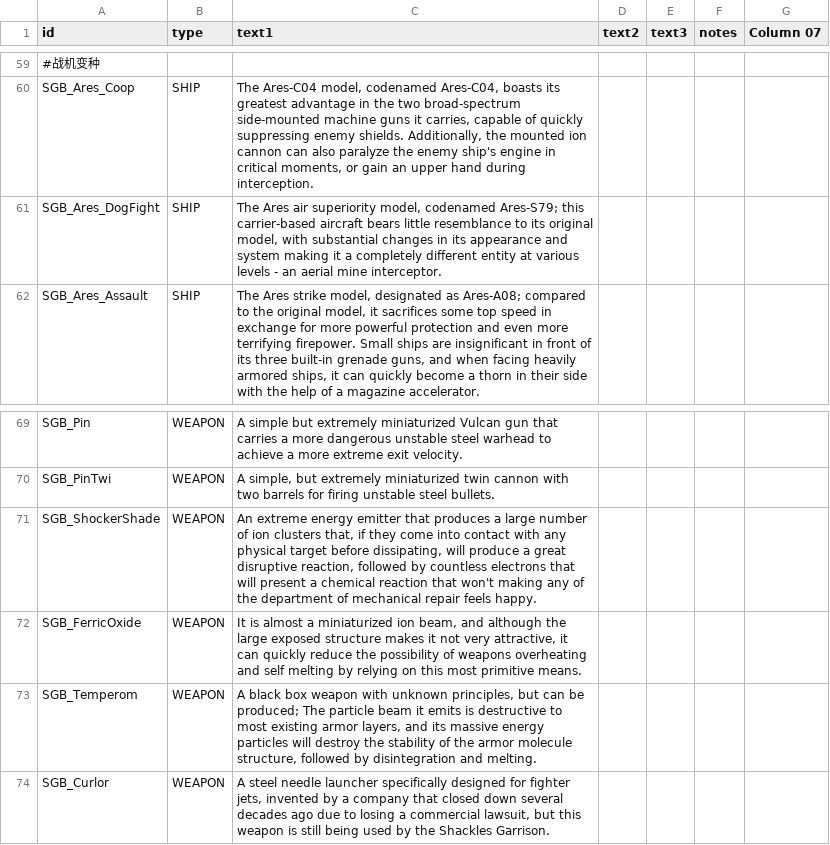
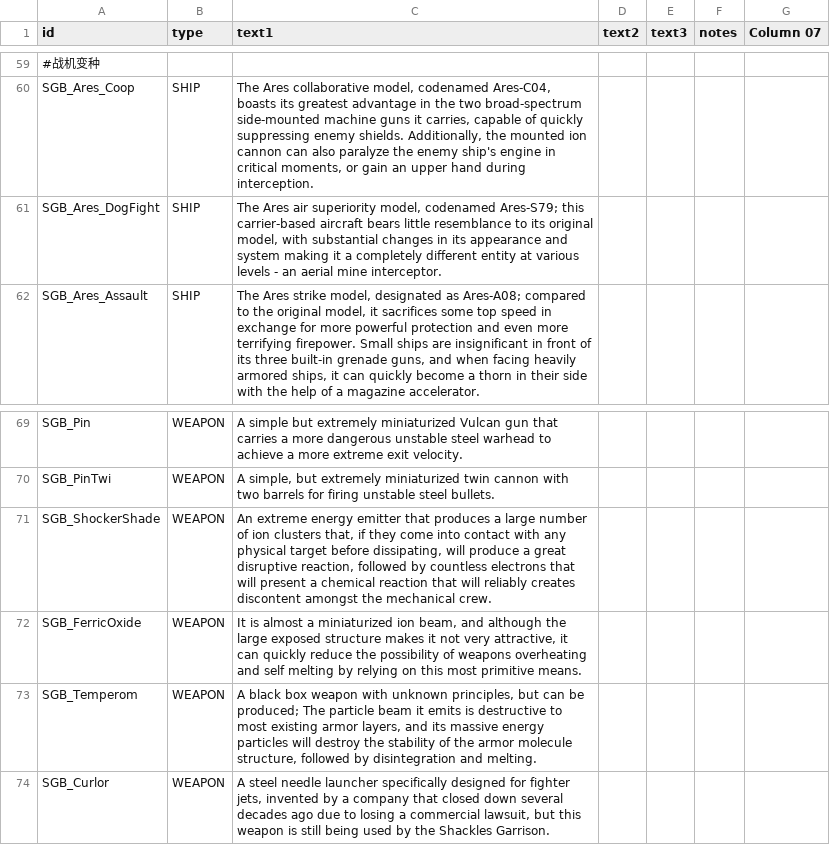
Before and after one commit to nissa-seru/XXVIIBattleGroup_EN, a CSV file: data/strings/descriptions.csv, drawn as a sheet; only a part is shown, gaps mark what is left out; the diff covers the shown part only; the diff names each change by its address in the sheet, - before the commit and + after, or states it on an @@ line.

```diff
--- a/data/strings/descriptions.csv
+++ b/data/strings/descriptions.csv
-C60 (text1): The Ares-C04 model, codenamed…
+C60 (text1): The Ares collaborative model, codenamed…
-C71 (text1): …reaction that won't making any of the department of mechanical repair feels happy.
+C71 (text1): …reaction that will reliably creates discontent amongst the mechanical crew.
```
Also changed, not shown: 28 edited cells elsewhere in this file, data/campaign/rules.csv, data/hullmods/hull_mods.csv, 10 other files.
